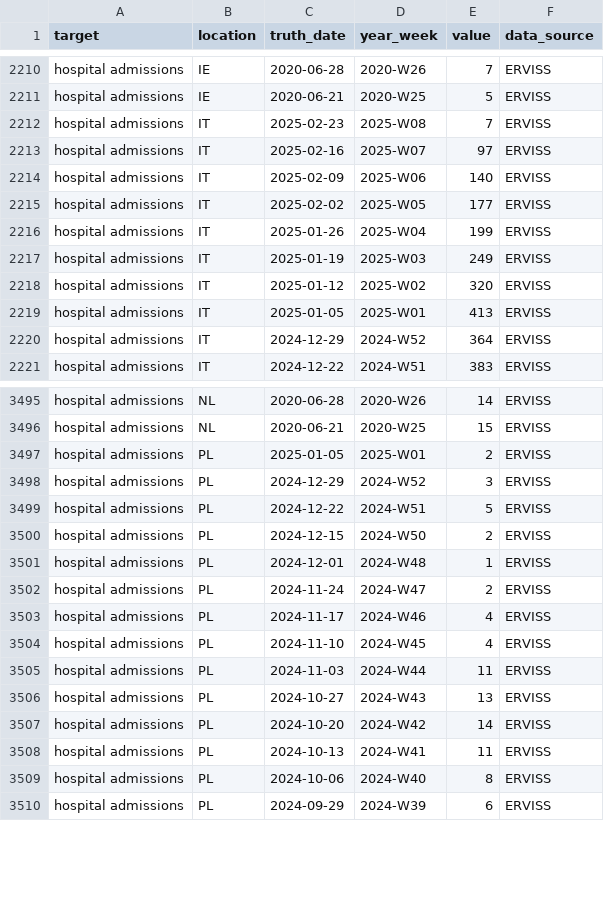
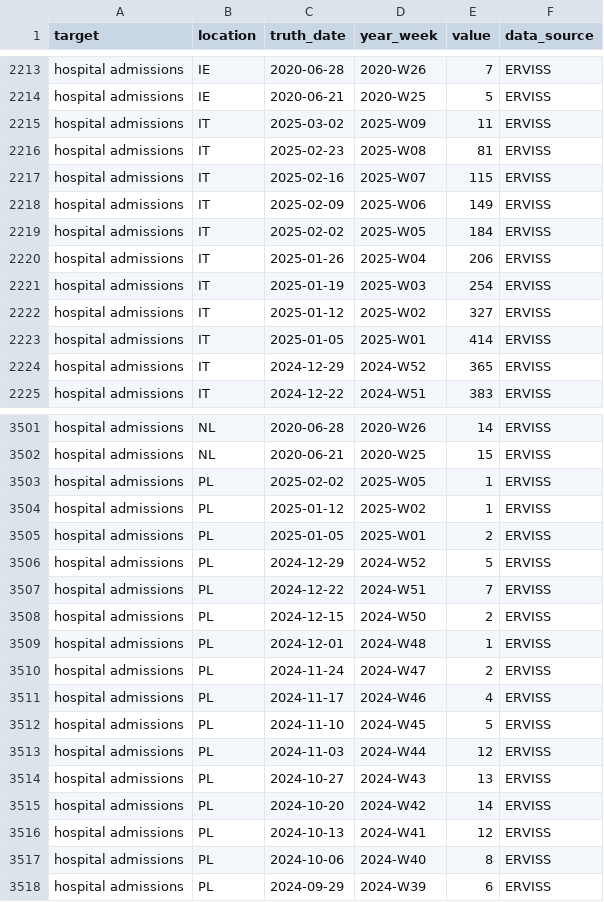
Before and after one commit to vinkenoogm/RespiCast-Covid19, a CSV file: target-data/latest-hospital_admissions.csv, drawn as a sheet; only a part is shown, gaps mark what is left out; the diff covers the shown part only.

```diff
--- a/target-data/latest-hospital_admissions.csv
+++ b/target-data/latest-hospital_admissions.csv
@@ -2211,11 +2214,12 @@ hospital admissions,IE,2020-06-28,2020-W26,7,ERVISS
 hospital admissions,IE,2020-06-21,2020-W25,5,ERVISS
-hospital admissions,IT,2025-02-23,2025-W08,7,ERVISS
-hospital admissions,IT,2025-02-16,2025-W07,97,ERVISS
-hospital admissions,IT,2025-02-09,2025-W06,140,ERVISS
-hospital admissions,IT,2025-02-02,2025-W05,177,ERVISS
-hospital admissions,IT,2025-01-26,2025-W04,199,ERVISS
-hospital admissions,IT,2025-01-19,2025-W03,249,ERVISS
-hospital admissions,IT,2025-01-12,2025-W02,320,ERVISS
-hospital admissions,IT,2025-01-05,2025-W01,413,ERVISS
-hospital admissions,IT,2024-12-29,2024-W52,364,ERVISS
+hospital admissions,IT,2025-03-02,2025-W09,11,ERVISS
+hospital admissions,IT,2025-02-23,2025-W08,81,ERVISS
+hospital admissions,IT,2025-02-16,2025-W07,115,ERVISS
+hospital admissions,IT,2025-02-09,2025-W06,149,ERVISS
+hospital admissions,IT,2025-02-02,2025-W05,184,ERVISS
+hospital admissions,IT,2025-01-26,2025-W04,206,ERVISS
+hospital admissions,IT,2025-01-19,2025-W03,254,ERVISS
+hospital admissions,IT,2025-01-12,2025-W02,327,ERVISS
+hospital admissions,IT,2025-01-05,2025-W01,414,ERVISS
+hospital admissions,IT,2024-12-29,2024-W52,365,ERVISS
 hospital admissions,IT,2024-12-22,2024-W51,383,ERVISS
@@ -3496,5 +3502,7 @@ hospital admissions,NL,2020-06-28,2020-W26,14,ERVISS
 hospital admissions,NL,2020-06-21,2020-W25,15,ERVISS
+hospital admissions,PL,2025-02-02,2025-W05,1,ERVISS
+hospital admissions,PL,2025-01-12,2025-W02,1,ERVISS
 hospital admissions,PL,2025-01-05,2025-W01,2,ERVISS
-hospital admissions,PL,2024-12-29,2024-W52,3,ERVISS
-hospital admissions,PL,2024-12-22,2024-W51,5,ERVISS
+hospital admissions,PL,2024-12-29,2024-W52,5,ERVISS
+hospital admissions,PL,2024-12-22,2024-W51,7,ERVISS
 hospital admissions,PL,2024-12-15,2024-W50,2,ERVISS
@@ -3503,7 +3511,7 @@ hospital admissions,PL,2024-11-24,2024-W47,2,ERVISS
 hospital admissions,PL,2024-11-17,2024-W46,4,ERVISS
-hospital admissions,PL,2024-11-10,2024-W45,4,ERVISS
-hospital admissions,PL,2024-11-03,2024-W44,11,ERVISS
+hospital admissions,PL,2024-11-10,2024-W45,5,ERVISS
+hospital admissions,PL,2024-11-03,2024-W44,12,ERVISS
 hospital admissions,PL,2024-10-27,2024-W43,13,ERVISS
 hospital admissions,PL,2024-10-20,2024-W42,14,ERVISS
-hospital admissions,PL,2024-10-13,2024-W41,11,ERVISS
+hospital admissions,PL,2024-10-13,2024-W41,12,ERVISS
 hospital admissions,PL,2024-10-06,2024-W40,8,ERVISS
```
Also changed, not shown: 7 added rows and 27 edited cells elsewhere in this file.
